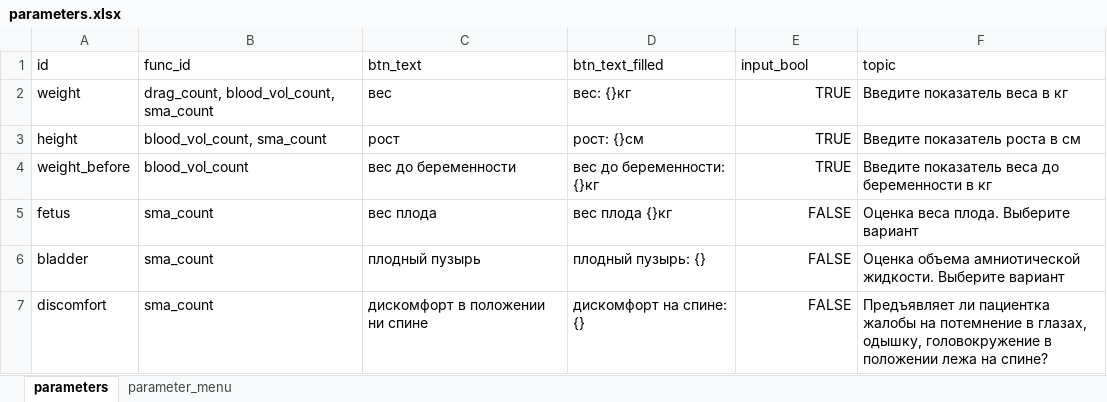
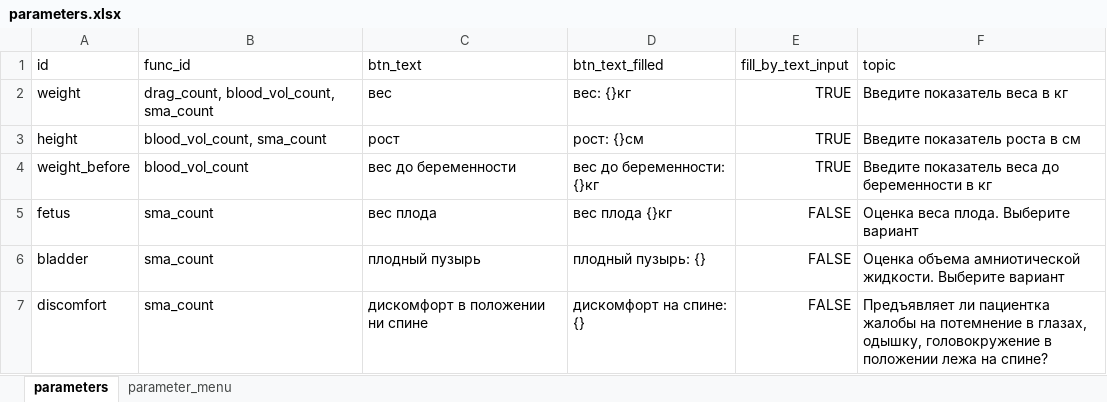
Before and after one commit to EgorVjalkov/OA_calc, an Excel workbook: oac/dialog/parameters.xlsx, sheet parameters, drawn as a sheet; values as stored, in another font and other column widths than the file's, no borders; the diff names each change by its address in the sheet, - before the commit and + after, or states it on an @@ line.

```diff
--- a/oac/dialog/parameters.xlsx (sheet parameters)
+++ b/oac/dialog/parameters.xlsx (sheet parameters)
-E1: input_bool
+E1: fill_by_text_input
```
Also changed, not shown: 8 other files.
